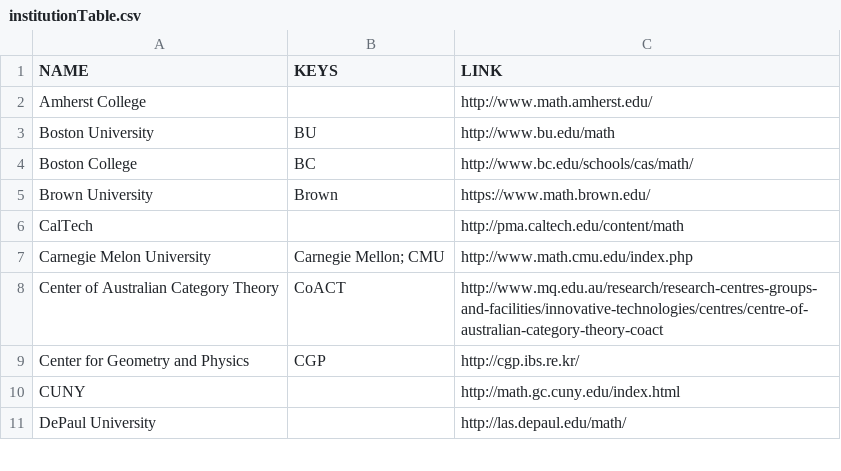
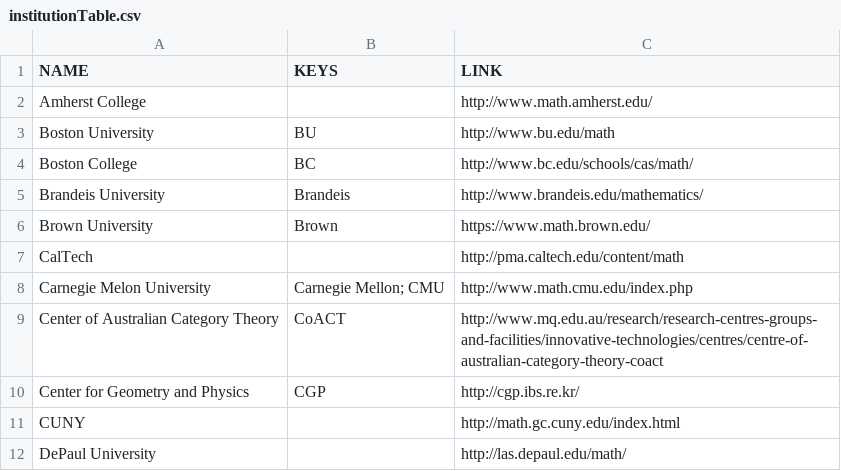
Before and after one commit to hoodmane/mittopologyseminar, a CSV file: institutionTable.csv, drawn as a sheet; only a part is shown.

```diff
--- a/institutionTable.csv
+++ b/institutionTable.csv
@@ -4,2 +4,3 @@ Boston University, BU, http://www.bu.edu/math
 Boston College, BC, http://www.bc.edu/schools/cas/math/
+Brandeis University, Brandeis, http://www.brandeis.edu/mathematics/
 Brown University, Brown, https://www.math.brown.edu/
```
Also changed, not shown: 10 other files.
